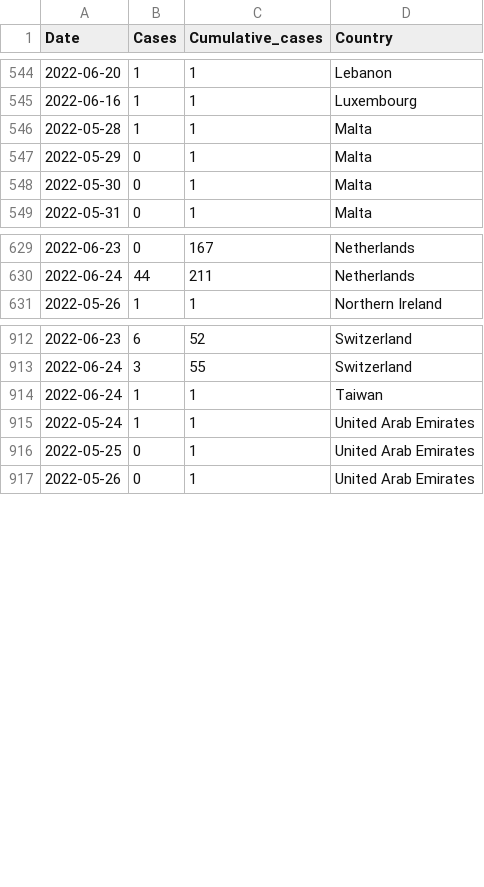
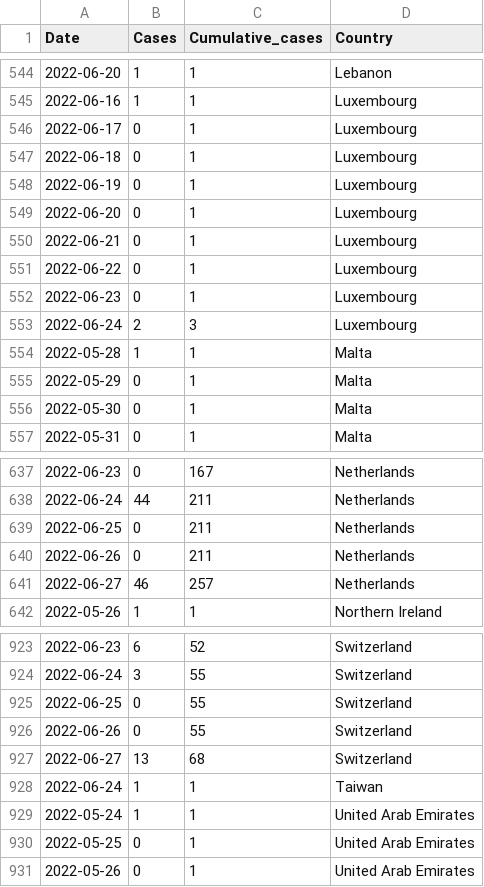
Before and after one commit to globaldothealth/monkeypox, a CSV file: timeseries-country-confirmed.csv, drawn as a sheet; only a part is shown, gaps mark what is left out.

```diff
--- a/timeseries-country-confirmed.csv
+++ b/timeseries-country-confirmed.csv
@@ -545,2 +545,10 @@ Date,Cases,Cumulative_cases,Country
 2022-06-16,1,1,Luxembourg
+2022-06-17,0,1,Luxembourg
+2022-06-18,0,1,Luxembourg
+2022-06-19,0,1,Luxembourg
+2022-06-20,0,1,Luxembourg
+2022-06-21,0,1,Luxembourg
+2022-06-22,0,1,Luxembourg
+2022-06-23,0,1,Luxembourg
+2022-06-24,2,3,Luxembourg
 2022-05-28,1,1,Malta
@@ -630,2 +638,5 @@ Date,Cases,Cumulative_cases,Country
 2022-06-24,44,211,Netherlands
+2022-06-25,0,211,Netherlands
+2022-06-26,0,211,Netherlands
+2022-06-27,46,257,Netherlands
 2022-05-26,1,1,Northern Ireland
@@ -913,2 +924,5 @@ Date,Cases,Cumulative_cases,Country
 2022-06-24,3,55,Switzerland
+2022-06-25,0,55,Switzerland
+2022-06-26,0,55,Switzerland
+2022-06-27,13,68,Switzerland
 2022-06-24,1,1,Taiwan
```
Also changed, not shown: timeseries-confirmed.csv, 9 other files.
